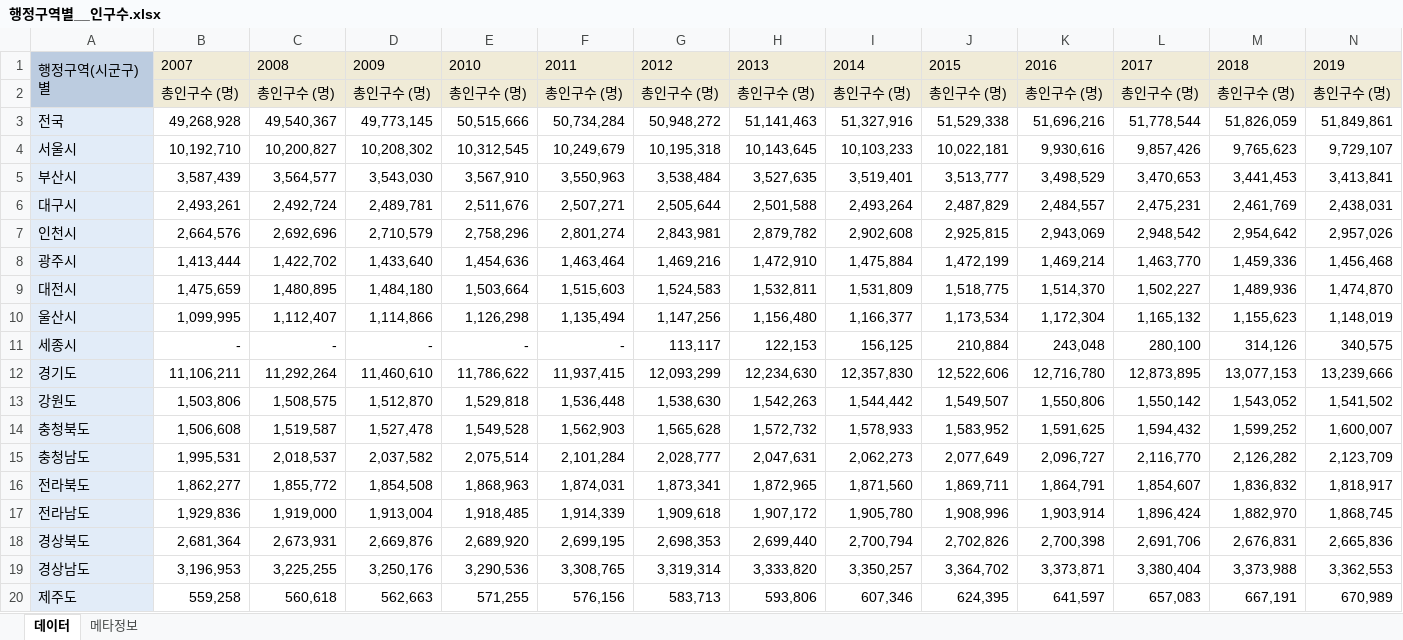
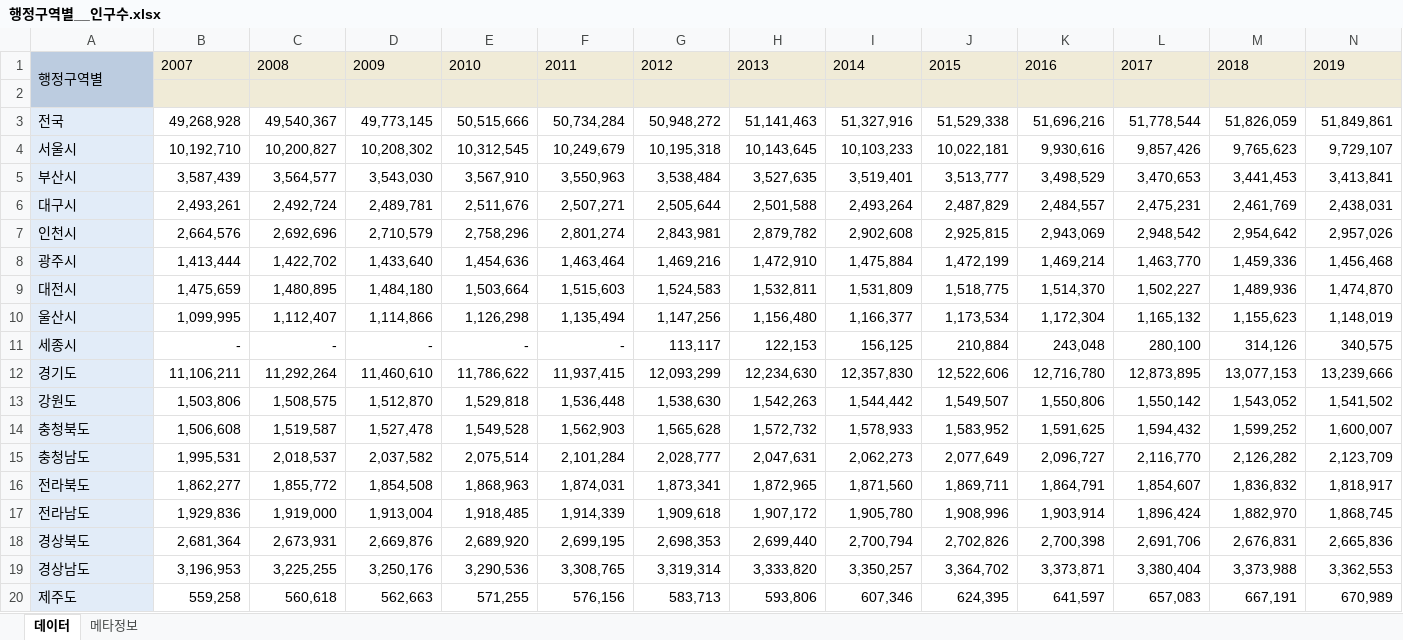
Before and after one commit to yunsunghwan1/KEPCO_sprint_3, an Excel workbook: chang_yong8/sprint2_base/행정구역별__인구수.xlsx, sheet 데이터, drawn as a sheet; only a part is shown; values as stored, in another font and other column widths than the file's, no borders; rows hold the shown columns only; the diff names each change by its address in the sheet, - before the commit and + after, or states it on an @@ line.

Commit message:
대한민국 행정구역별 인구 수 전처리 및 시각화 추가

```diff
--- a/chang_yong8/sprint2_base/행정구역별__인구수.xlsx (sheet 데이터)
+++ b/chang_yong8/sprint2_base/행정구역별__인구수.xlsx (sheet 데이터)
-A1: 행정구역(시군구)별
+A1: 행정구역별
-row 2:  | 총인구수 (명) | 총인구수 (명) | 총인구수 (명) | 총인구수 (명) | 총인구수 (명) | 총인구수 (명) | 총인구수 (명) | 총인구수 (명) | 총인구수 (명) | 총인구수 (명) | 총인구수 (명) | 총인구수 (명) | 총인구수 (명)
+row 2: (empty)
```
Also changed, not shown: 2 other files.
